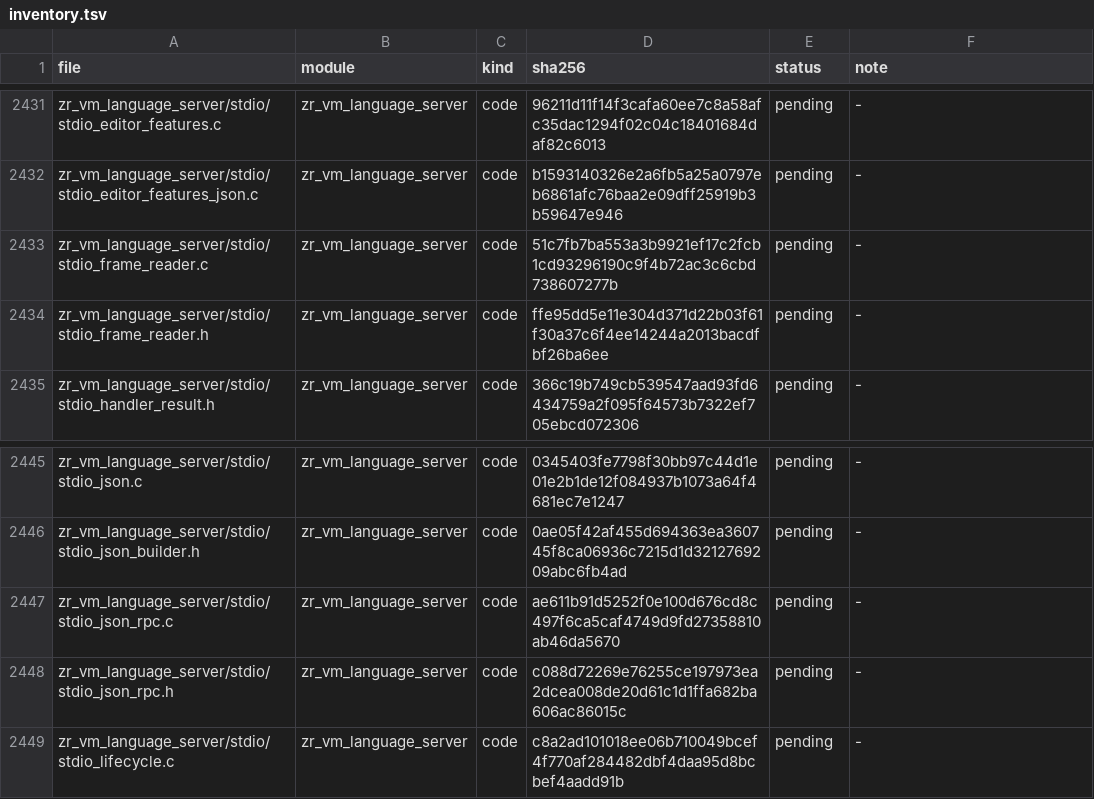
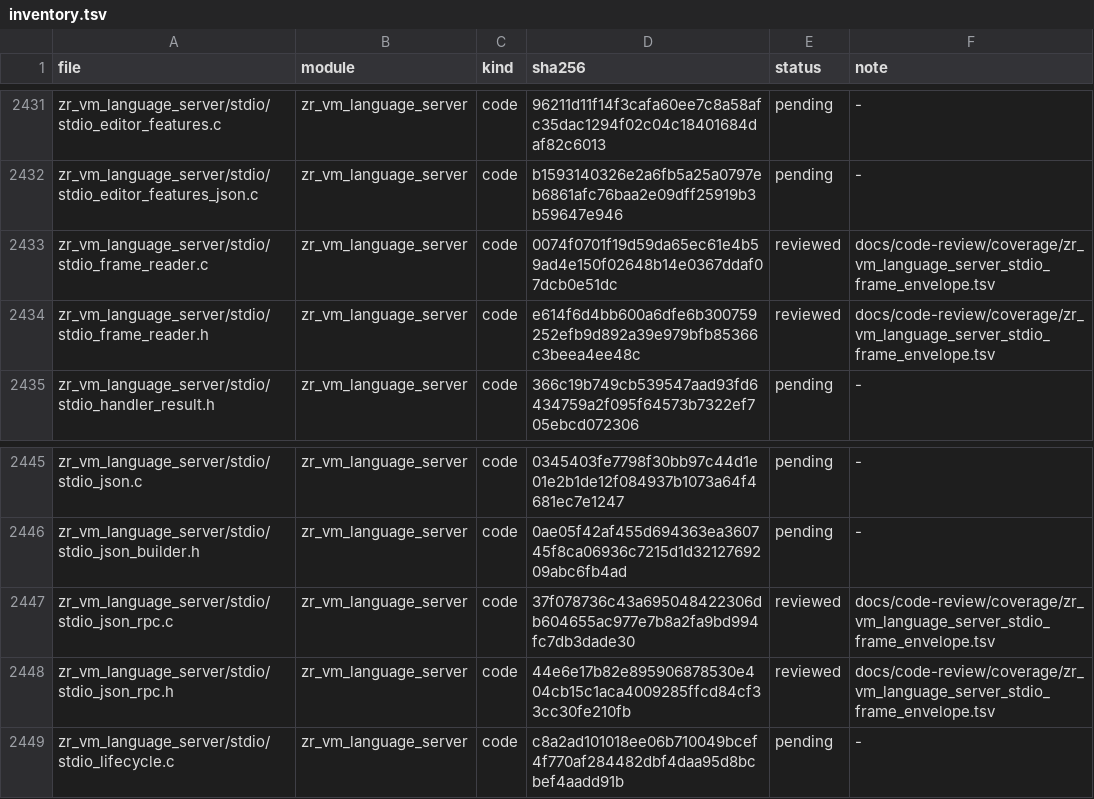
Before and after one commit to He-Jiahui/zr_vm, a TSV file: docs/code-review/inventory.tsv, drawn as a sheet; only a part is shown, gaps mark what is left out.

Commit message:
docs(review): annotate stdio frame and JSON-RPC contracts

```diff
--- a/docs/code-review/inventory.tsv
+++ b/docs/code-review/inventory.tsv
@@ -2432,4 +2432,4 @@ zr_vm_language_server/stdio/stdio_editor_features.c	zr_vm_language_server	code	9
 zr_vm_language_server/stdio/stdio_editor_features_json.c	zr_vm_language_server	code	b1593140326e2a6fb5a25a0797eb6861afc76baa2e09dff25919b3b59647e946	pending	-
-zr_vm_language_server/stdio/stdio_frame_reader.c	zr_vm_language_server	code	51c7fb7ba553a3b9921ef17c2fcb1cd93296190c9f4b72ac3c6cbd738607277b	pending	-
-zr_vm_language_server/stdio/stdio_frame_reader.h	zr_vm_language_server	code	ffe95dd5e11e304d371d22b03f61f30a37c6f4ee14244a2013bacdfbf26ba6ee	pending	-
+zr_vm_language_server/stdio/stdio_frame_reader.c	zr_vm_language_server	code	0074f0701f19d59da65ec61e4b59ad4e150f02648b14e0367ddaf07dcb0e51dc	reviewed	docs/code-review/coverage/zr_vm_language_server_stdio_frame_envelope.tsv
+zr_vm_language_server/stdio/stdio_frame_reader.h	zr_vm_language_server	code	e614f6d4bb600a6dfe6b300759252efb9d892a39e979bfb85366c3beea4ee48c	reviewed	docs/code-review/coverage/zr_vm_language_server_stdio_frame_envelope.tsv
 zr_vm_language_server/stdio/stdio_handler_result.h	zr_vm_language_server	code	366c19b749cb539547aad93fd6434759a2f095f64573b7322ef705ebcd072306	pending	-
@@ -2446,4 +2446,4 @@ zr_vm_language_server/stdio/stdio_json.c	zr_vm_language_server	code	0345403fe779
 zr_vm_language_server/stdio/stdio_json_builder.h	zr_vm_language_server	code	0ae05f42af455d694363ea360745f8ca06936c7215d1d3212769209abc6fb4ad	pending	-
-zr_vm_language_server/stdio/stdio_json_rpc.c	zr_vm_language_server	code	ae611b91d5252f0e100d676cd8c497f6ca5caf4749d9fd27358810ab46da5670	pending	-
-zr_vm_language_server/stdio/stdio_json_rpc.h	zr_vm_language_server	code	c088d72269e76255ce197973ea2dcea008de20d61c1d1ffa682ba606ac86015c	pending	-
+zr_vm_language_server/stdio/stdio_json_rpc.c	zr_vm_language_server	code	37f078736c43a695048422306db604655ac977e7b8a2fa9bd994fc7db3dade30	reviewed	docs/code-review/coverage/zr_vm_language_server_stdio_frame_envelope.tsv
+zr_vm_language_server/stdio/stdio_json_rpc.h	zr_vm_language_server	code	44e6e17b82e895906878530e404cb15c1aca4009285ffcd84cf33cc30fe210fb	reviewed	docs/code-review/coverage/zr_vm_language_server_stdio_frame_envelope.tsv
 zr_vm_language_server/stdio/stdio_lifecycle.c	zr_vm_language_server	code	c8a2ad101018ee06b710049bcef4f770af284482dbf4daa95d8bcbef4aadd91b	pending	-
```
Also changed, not shown: 5 other files.
